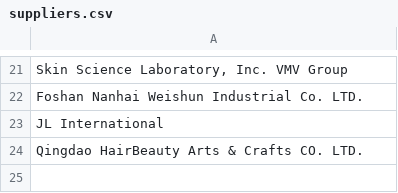
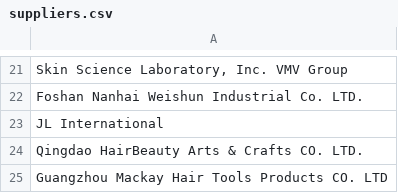
Before and after one commit to devhood/mean-erp, a CSV file: data/csv/suppliers.csv, drawn as a sheet; only a part is shown, gaps mark what is left out; the diff names each change by its address in the sheet, - before the commit and + after, or states it on an @@ line.

Commit message:
fix suppliers

```diff
--- a/data/csv/suppliers.csv
+++ b/data/csv/suppliers.csv
+row 25: Guangzhou Mackay Hair Tools Products CO. LTD
```
